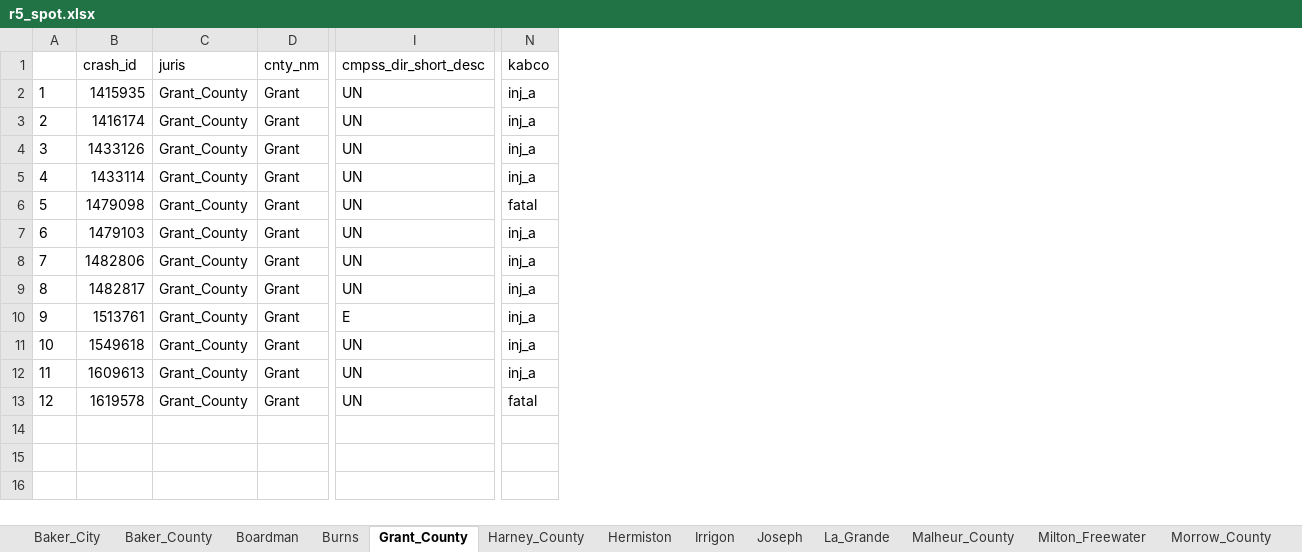
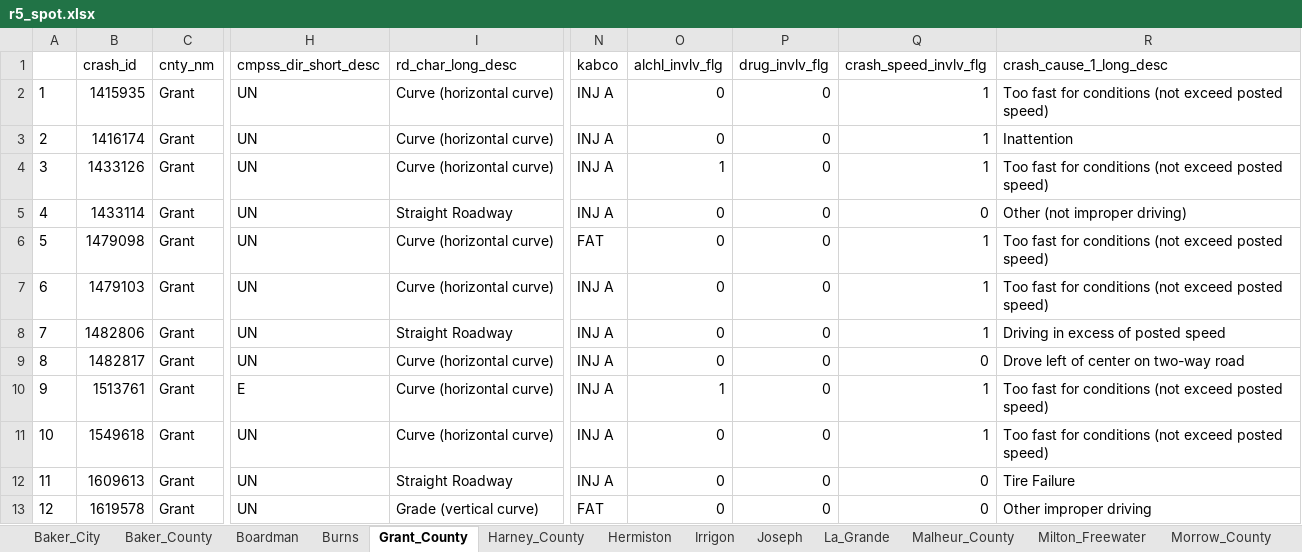
Before and after one commit to cdmuhs/arts_processing, an Excel workbook: r5_spot.xlsx, sheet Grant_County, drawn as a sheet; only a part is shown, gaps mark what is left out; values as stored, in another font and other column widths than the file's, no borders; removed rows and columns are numbered as before the commit, all else as after; the diff names each change by its address in the sheet, - before the commit and + after, or states it on an @@ line.

```diff
--- a/r5_spot.xlsx (sheet Grant_County)
+++ b/r5_spot.xlsx (sheet Grant_County)
-column C (juris), rows 2-13: all Grant_County
+column I (rd_char_long_desc), rows 2-13: Curve (horizontal curve) | Curve (horizontal curve) | Curve (horizontal curve) | Straight Roadway | Curve (horizontal curve) | Curve (horizontal curve) | Straight Roadway | Curve (horizontal curve) | Curve (horizontal curve) | Curve (horizontal curve) | Straight Roadway | Grade (vertical curve)
+column O (alchl_invlv_flg), rows 2-13: 0 | 0 | 1 | 0 | 0 | 0 | 0 | 0 | 1 | 0 | 0 | 0
+column P (drug_invlv_flg), rows 2-13: all 0
+column Q (crash_speed_invlv_flg), rows 2-13: 1 | 1 | 1 | 0 | 1 | 1 | 1 | 0 | 1 | 1 | 0 | 0
+column R (crash_cause_1_long_desc), rows 2-13: Too fast for conditions (not exceed posted speed) | Inattention | Too fast for conditions (not exceed posted speed) | Other (not improper driving) | Too fast for conditions (not exceed posted speed) | Too fast for conditions (not exceed posted speed) | Driving in excess of posted speed | Drove left of center on two-way road | Too fast for conditions (not exceed posted speed) | Too fast for conditions (not exceed posted speed) | Tire Failure | Other improper driving
-N2:N5 (kabco): inj_a
+N2:N5 (kabco): INJ A
-N6 (kabco): fatal
+N6 (kabco): FAT
-N7:N12 (kabco): inj_a
+N7:N12 (kabco): INJ A
-N13 (kabco): fatal
+N13 (kabco): FAT
```
Also changed, not shown: sheet Umatilla_County, sheet Union_County, sheet Malheur_County, sheet Morrow_County, sheet Harney_County, sheet Baker_City, 14 more sheets, 2 other files.
